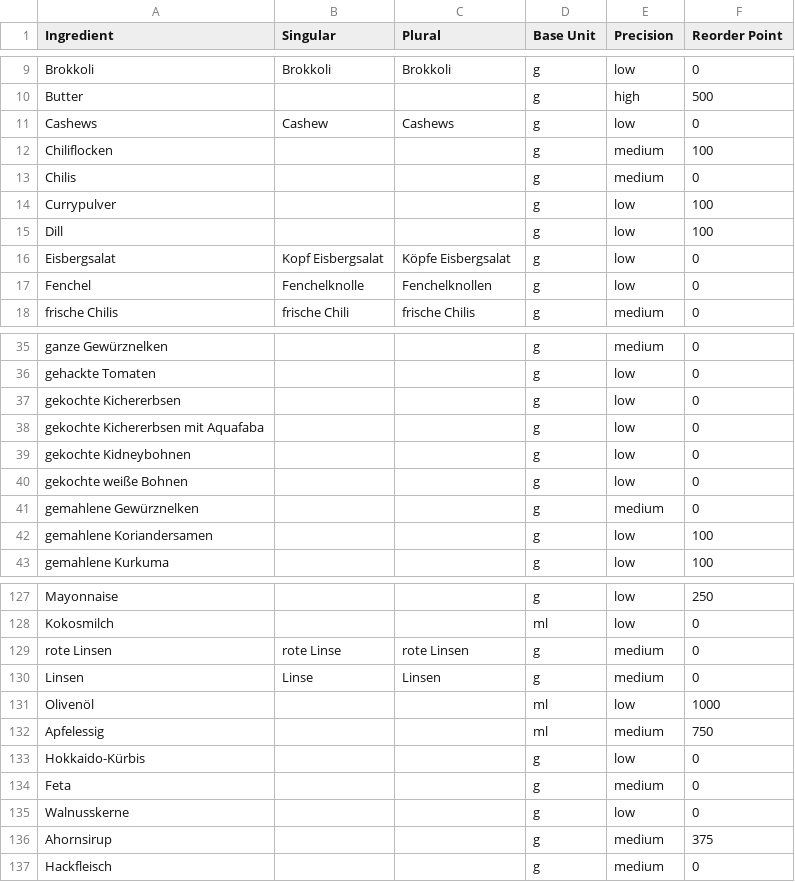
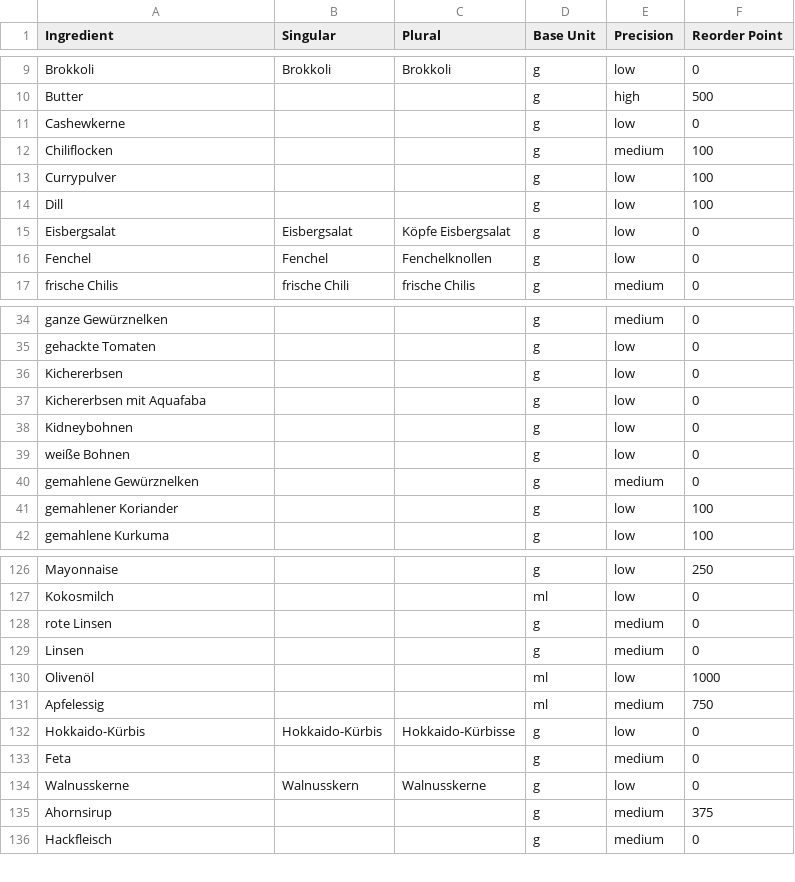
Before and after one commit to BenjaminWegerich/cookbook, a CSV file: docs/ingredients.csv, drawn as a sheet; only a part is shown, gaps mark what is left out; the diff covers the shown part only.

Commit message:
chore(examples,core): seed real recipes and current master data
examples/ now holds a snapshot of nine real recipes — five finished
dishes plus the four ingredient recipes they use — instead of the
synthetic samples. The sample cooking-view exports are regenerated from
Penne all’arrabbiata, Pitas mit Tofu und Spitzkohl and Cajun Spice.

The docs/ seeds are replaced with the current Drive master data: 162
ingredients, 238 unit mappings, 98 shopping stops, 29 items and 6
synonyms. additionalUnitsData.ts and shoppingRouteData.ts are
regenerated from them.

The applied precision proposal is removed, and the item table's name set
is now described as independent of the ingredient list — in
storage_format.md, ARCHITECTURE.md and the code comments — instead of a
superset, which the data never was. .gitignore covers the pasted Drive
exports and the long-flow export preview.

All 582 core tests pass.

```diff
--- a/docs/ingredients.csv
+++ b/docs/ingredients.csv
@@ -10,9 +10,8 @@ Brokkoli;Brokkoli;Brokkoli;g;low;0
 Butter;;;g;high;500
-Cashews;Cashew;Cashews;g;low;0
+Cashewkerne;;;g;low;0
 Chiliflocken;;;g;medium;100
-Chilis;;;g;medium;0
 Currypulver;;;g;low;100
 Dill;;;g;low;100
-Eisbergsalat;Kopf Eisbergsalat;Köpfe Eisbergsalat;g;low;0
-Fenchel;Fenchelknolle;Fenchelknollen;g;low;0
+Eisbergsalat;Eisbergsalat;Köpfe Eisbergsalat;g;low;0
+Fenchel;Fenchel;Fenchelknollen;g;low;0
 frische Chilis;frische Chili;frische Chilis;g;medium;0
@@ -36,8 +35,8 @@ ganze Gewürznelken;;;g;medium;0
 gehackte Tomaten;;;g;low;0
-gekochte Kichererbsen;;;g;low;0
-gekochte Kichererbsen mit Aquafaba;;;g;low;0
-gekochte Kidneybohnen;;;g;low;0
-gekochte weiße Bohnen;;;g;low;0
+Kichererbsen;;;g;low;0
+Kichererbsen mit Aquafaba;;;g;low;0
+Kidneybohnen;;;g;low;0
+weiße Bohnen;;;g;low;0
 gemahlene Gewürznelken;;;g;medium;0
-gemahlene Koriandersamen;;;g;low;100
+gemahlener Koriander;;;g;low;100
 gemahlene Kurkuma;;;g;low;100
@@ -128,9 +127,9 @@ Mayonnaise;;;g;low;250
 Kokosmilch;;;ml;low;0
-rote Linsen;rote Linse;rote Linsen;g;medium;0
-Linsen;Linse;Linsen;g;medium;0
+rote Linsen;;;g;medium;0
+Linsen;;;g;medium;0
 Olivenöl;;;ml;low;1000
 Apfelessig;;;ml;medium;750
-Hokkaido-Kürbis;;;g;low;0
+Hokkaido-Kürbis;Hokkaido-Kürbis;Hokkaido-Kürbisse;g;low;0
 Feta;;;g;medium;0
-Walnusskerne;;;g;low;0
+Walnusskerne;Walnusskern;Walnusskerne;g;low;0
 Ahornsirup;;;g;medium;375
```
Also changed, not shown: 19 added rows and 12 edited cells elsewhere in this file, docs/ingredient_unit_mappings.csv, docs/shopping_items.csv, 36 other files.
